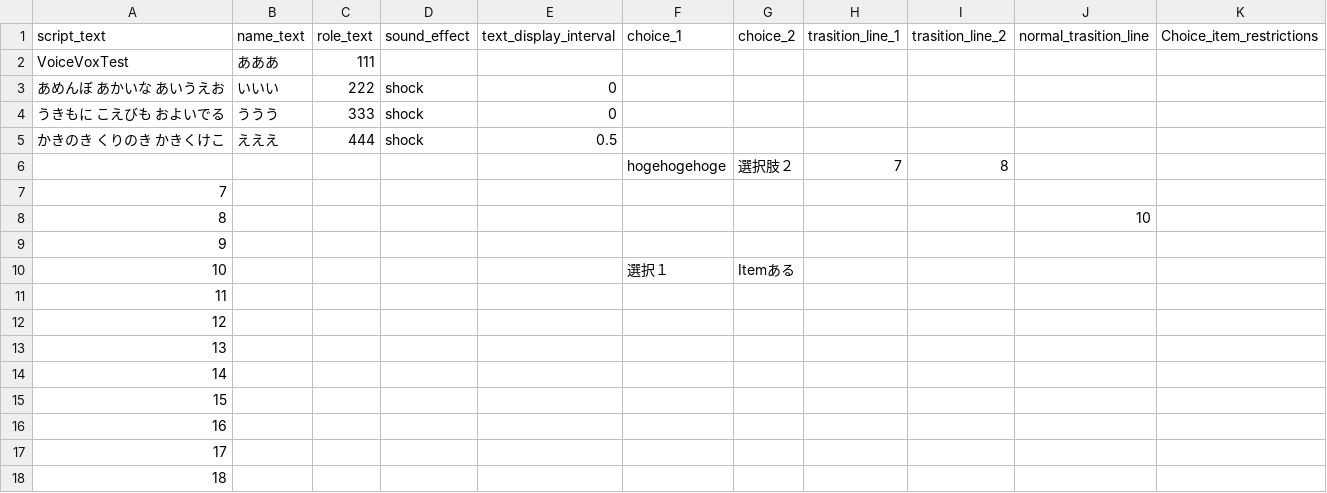
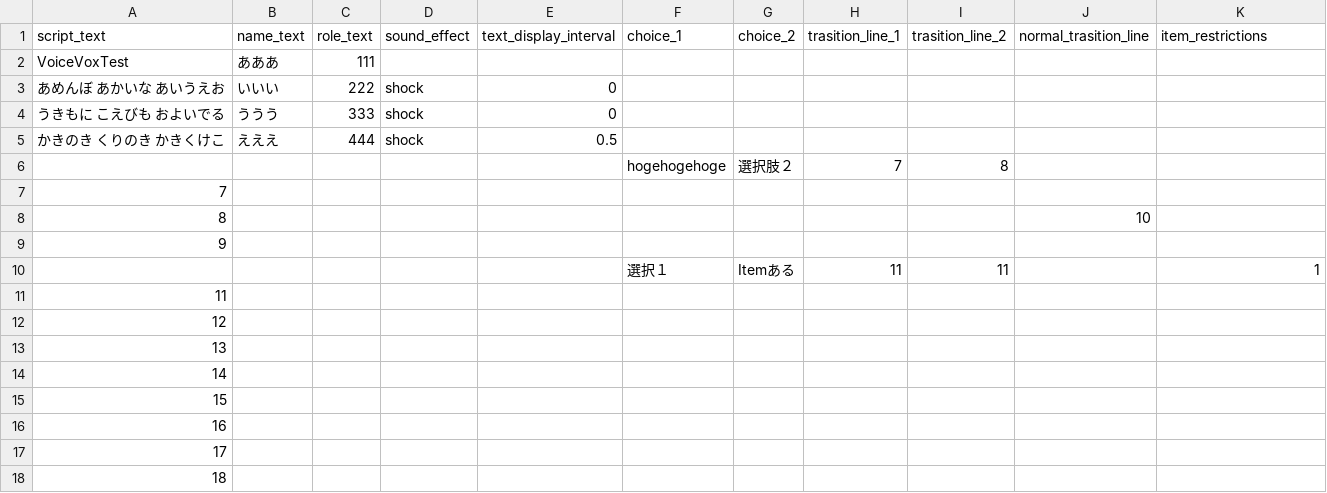
Before and after one commit to Only-Side/Only-Side, a CSV file: Only-Side/Assets/Resources/CSV/script.csv, drawn as a sheet.

```diff
--- a/Only-Side/Assets/Resources/CSV/script.csv
+++ b/Only-Side/Assets/Resources/CSV/script.csv
@@ -1,2 +1,2 @@
-script_text,name_text,role_text,sound_effect,text_display_interval,choice_1,choice_2,trasition_line_1,trasition_line_2,normal_trasition_line,Choice_item_restrictions
+script_text,name_text,role_text,sound_effect,text_display_interval,choice_1,choice_2,trasition_line_1,trasition_line_2,normal_trasition_line,item_restrictions
 VoiceVoxTest,あああ,111,,,,,,,,
@@ -9,3 +9,3 @@ VoiceVoxTest,あああ,111,,,,,,,,
 9,,,,,,,,,,
-10,,,,,選択１,Itemある,,,,
+,,,,,選択１,Itemある,11,11,,1
 11,,,,,,,,,,
```
Also changed, not shown: 9 other files.
